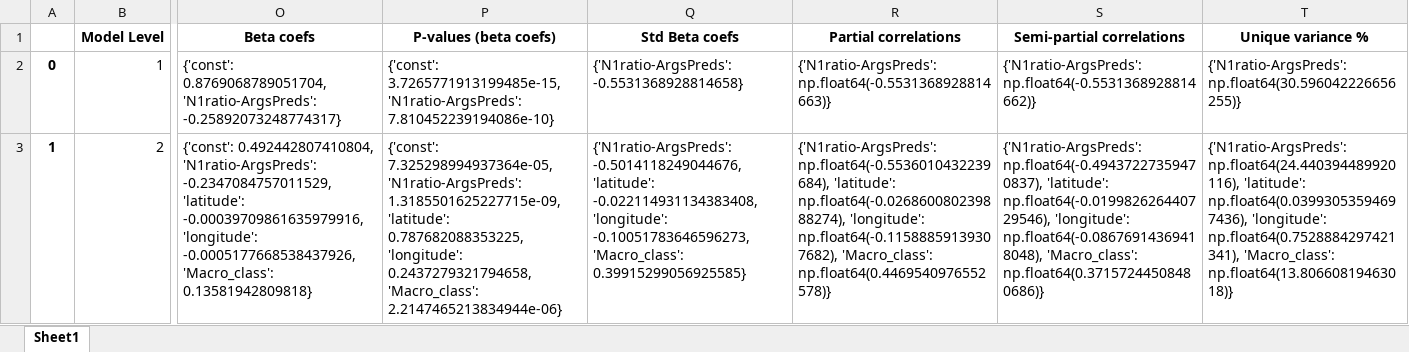
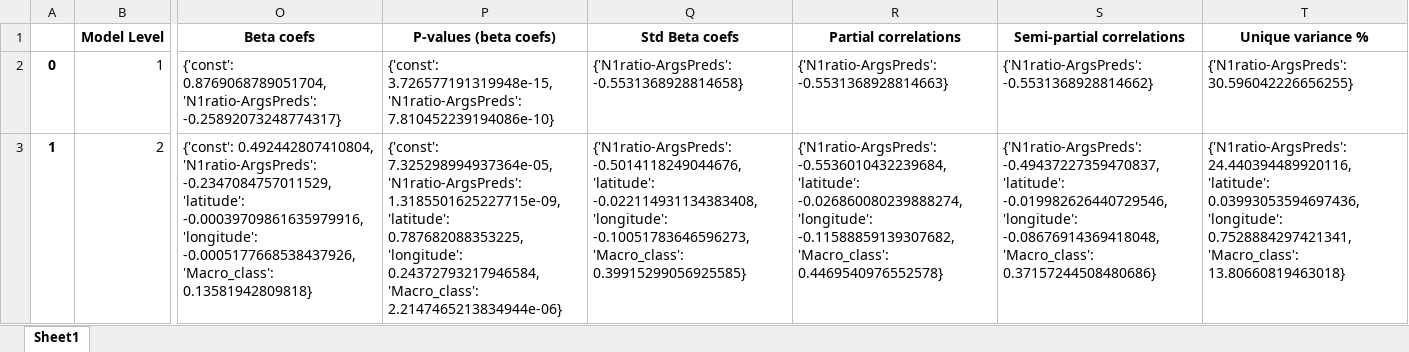
Before and after one commit to lingdoc/taggedPBC, an Excel workbook: checks/results/HLR_results_1_Dunn_lgs_tPBC.xlsx, sheet Sheet1, drawn as a sheet; only a part is shown, gaps mark what is left out; values as stored, in another font and other column widths than the file's, no borders; the diff covers the shown part only; the diff names each change by its address in the sheet, - before the commit and + after, or states it on an @@ line.

```diff
--- a/checks/results/HLR_results_1_Dunn_lgs_tPBC.xlsx (sheet Sheet1)
+++ b/checks/results/HLR_results_1_Dunn_lgs_tPBC.xlsx (sheet Sheet1)
-P2 (P-values (beta coefs)): {'const': 3.7265771913199485e-15, 'N1ratio-ArgsPreds': 7.810452239194086e-10}
+P2 (P-values (beta coefs)): {'const': 3.726577191319948e-15, 'N1ratio-ArgsPreds': 7.810452239194086e-10}
-R2 (Partial correlations): {'N1ratio-ArgsPreds': np.float64(-0.5531368928814663)}
+R2 (Partial correlations): {'N1ratio-ArgsPreds': -0.5531368928814663}
-S2 (Semi-partial correlations): {'N1ratio-ArgsPreds': np.float64(-0.5531368928814662)}
+S2 (Semi-partial correlations): {'N1ratio-ArgsPreds': -0.5531368928814662}
-T2 (Unique variance %): {'N1ratio-ArgsPreds': np.float64(30.596042226656255)}
+T2 (Unique variance %): {'N1ratio-ArgsPreds': 30.596042226656255}
-P3 (P-values (beta coefs)): …0.787682088353225, 'longitude': 0.2437279321794658, 'Macro_class': 2.2147465213834944e-06}
+P3 (P-values (beta coefs)): …0.787682088353225, 'longitude': 0.24372793217946584, 'Macro_class': 2.2147465213834944e-06}
-R3 (Partial correlations): {'N1ratio-ArgsPreds': np.float64(-0.5536010432239684), 'latitude': np.float64(-0.026860080239888274), 'longitude': np.float64(-0.11588859139307682), 'Macro_class': np.float64(0.4469540976552578)}
+R3 (Partial correlations): {'N1ratio-ArgsPreds': -0.5536010432239684, 'latitude': -0.026860080239888274, 'longitude': -0.11588859139307682, 'Macro_class': 0.4469540976552578}
-S3 (Semi-partial correlations): {'N1ratio-ArgsPreds': np.float64(-0.49437227359470837), 'latitude': np.float64(-0.019982626440729546), 'longitude': np.float64(-0.08676914369418048), 'Macro_class': np.float64(0.37157244508480686)}
+S3 (Semi-partial correlations): {'N1ratio-ArgsPreds': -0.49437227359470837, 'latitude': -0.019982626440729546, 'longitude': -0.08676914369418048, 'Macro_class': 0.37157244508480686}
-T3 (Unique variance %): {'N1ratio-ArgsPreds': np.float64(24.440394489920116), 'latitude': np.float64(0.03993053594697436), 'longitude': np.float64(0.7528884297421341), 'Macro_class': np.float64(13.80660819463018)}
+T3 (Unique variance %): {'N1ratio-ArgsPreds': 24.440394489920116, 'latitude': 0.03993053594697436, 'longitude': 0.7528884297421341, 'Macro_class': 13.80660819463018}
```
Also changed, not shown: 7 edited cells elsewhere in this sheet, checks/results/HLR_results_2_Dunn_fams_tPBC.xlsx, checks/results/HLR_results_3_>75_lg_families_tPBC.xlsx, 9 other files.
